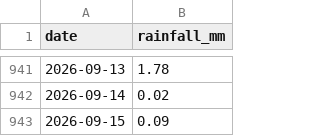
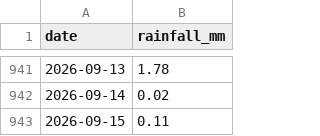
Before and after one commit to Walton-Viking-Scouts/thameswatch-model, a CSV file: data/burstow_rain.csv, drawn as a sheet; only a part is shown, gaps mark what is left out.

```diff
--- a/data/burstow_rain.csv
+++ b/data/burstow_rain.csv
@@ -942,2 +942,2 @@ date,rainfall_mm
 2026-09-14,0.02
-2026-09-15,0.09
+2026-09-15,0.11
```
Also changed, not shown: 3 other files.
